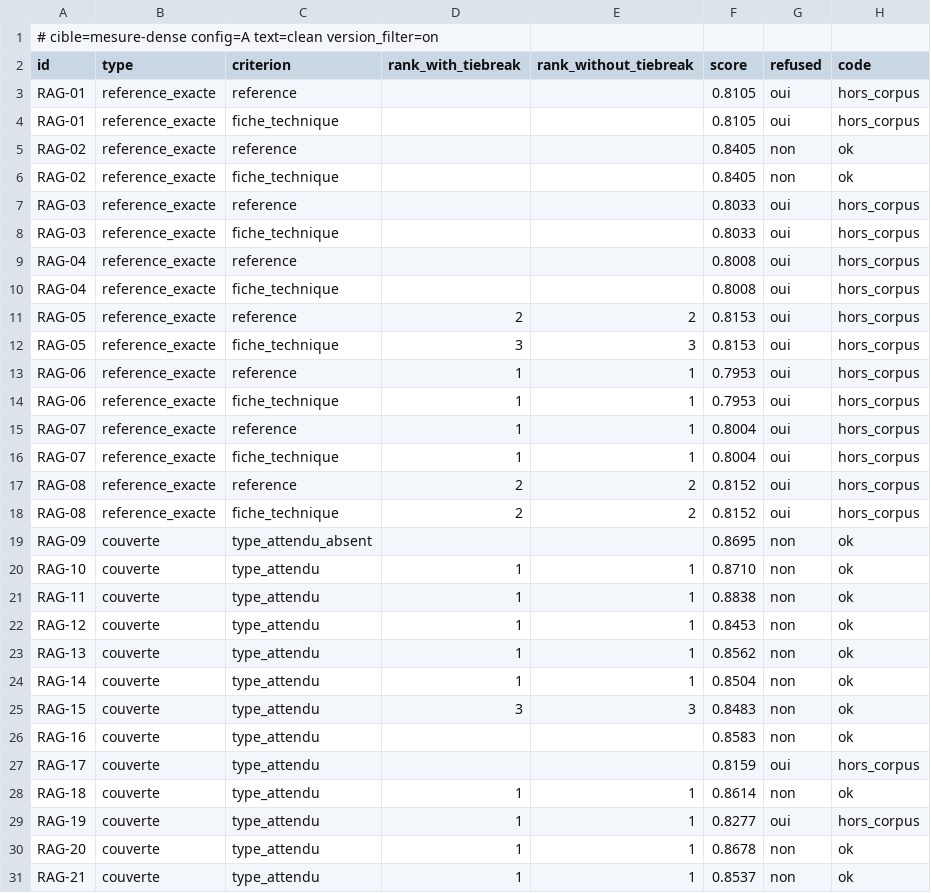
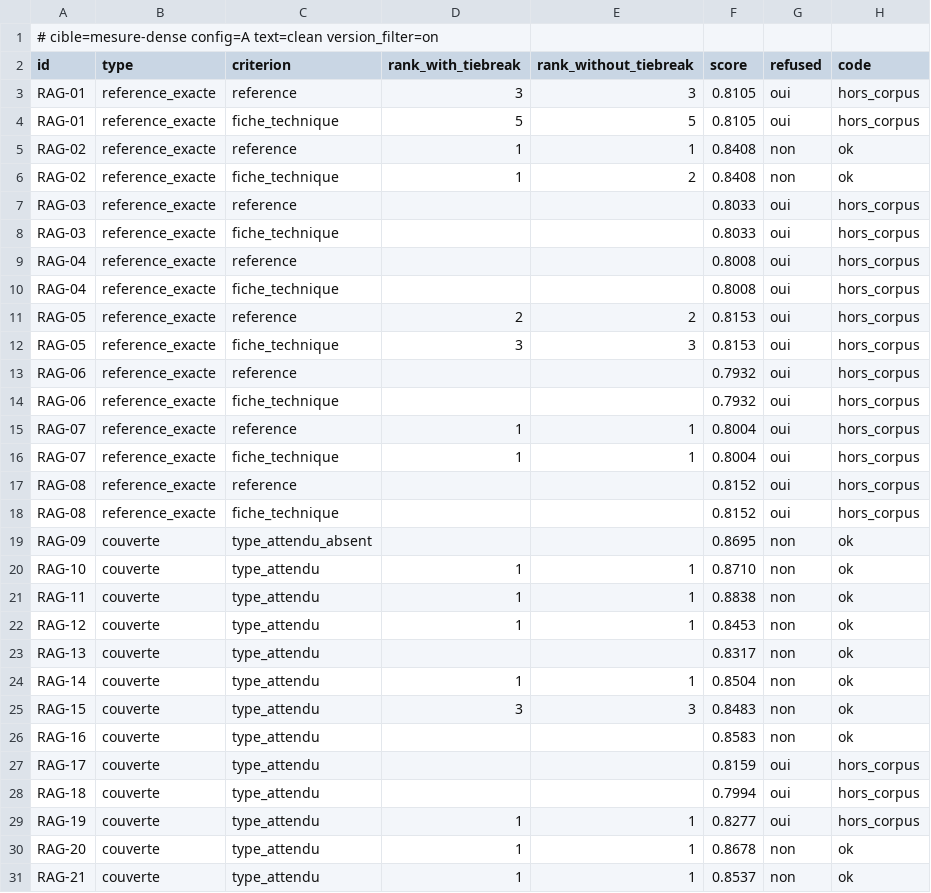
Before and after one commit to SabineLaurent/brief22-dev-phase_sorabel-gateway, a CSV file: eval/resultats/mesure-dense.csv, drawn as a sheet; only a part is shown; the diff covers the shown part only.

```diff
--- a/eval/resultats/mesure-dense.csv
+++ b/eval/resultats/mesure-dense.csv
@@ -2,6 +2,6 @@
 id,type,criterion,rank_with_tiebreak,rank_without_tiebreak,score,refused,code
-RAG-01,reference_exacte,reference,,,0.8105,oui,hors_corpus
-RAG-01,reference_exacte,fiche_technique,,,0.8105,oui,hors_corpus
-RAG-02,reference_exacte,reference,,,0.8405,non,ok
-RAG-02,reference_exacte,fiche_technique,,,0.8405,non,ok
+RAG-01,reference_exacte,reference,3,3,0.8105,oui,hors_corpus
+RAG-01,reference_exacte,fiche_technique,5,5,0.8105,oui,hors_corpus
+RAG-02,reference_exacte,reference,1,1,0.8408,non,ok
+RAG-02,reference_exacte,fiche_technique,1,2,0.8408,non,ok
 RAG-03,reference_exacte,reference,,,0.8033,oui,hors_corpus
@@ -12,8 +12,8 @@ RAG-05,reference_exacte,reference,2,2,0.8153,oui,hors_corpus
 RAG-05,reference_exacte,fiche_technique,3,3,0.8153,oui,hors_corpus
-RAG-06,reference_exacte,reference,1,1,0.7953,oui,hors_corpus
-RAG-06,reference_exacte,fiche_technique,1,1,0.7953,oui,hors_corpus
+RAG-06,reference_exacte,reference,,,0.7932,oui,hors_corpus
+RAG-06,reference_exacte,fiche_technique,,,0.7932,oui,hors_corpus
 RAG-07,reference_exacte,reference,1,1,0.8004,oui,hors_corpus
 RAG-07,reference_exacte,fiche_technique,1,1,0.8004,oui,hors_corpus
-RAG-08,reference_exacte,reference,2,2,0.8152,oui,hors_corpus
-RAG-08,reference_exacte,fiche_technique,2,2,0.8152,oui,hors_corpus
+RAG-08,reference_exacte,reference,,,0.8152,oui,hors_corpus
+RAG-08,reference_exacte,fiche_technique,,,0.8152,oui,hors_corpus
 RAG-09,couverte,type_attendu_absent,,,0.8695,non,ok
@@ -22,3 +22,3 @@ RAG-11,couverte,type_attendu,1,1,0.8838,non,ok
 RAG-12,couverte,type_attendu,1,1,0.8453,non,ok
-RAG-13,couverte,type_attendu,1,1,0.8562,non,ok
+RAG-13,couverte,type_attendu,,,0.8317,non,ok
 RAG-14,couverte,type_attendu,1,1,0.8504,non,ok
@@ -27,3 +27,3 @@ RAG-16,couverte,type_attendu,,,0.8583,non,ok
 RAG-17,couverte,type_attendu,,,0.8159,oui,hors_corpus
-RAG-18,couverte,type_attendu,1,1,0.8614,non,ok
+RAG-18,couverte,type_attendu,,,0.7994,oui,hors_corpus
 RAG-19,couverte,type_attendu,1,1,0.8277,oui,hors_corpus
```
Also changed, not shown: 2 edited cells elsewhere in this file.
